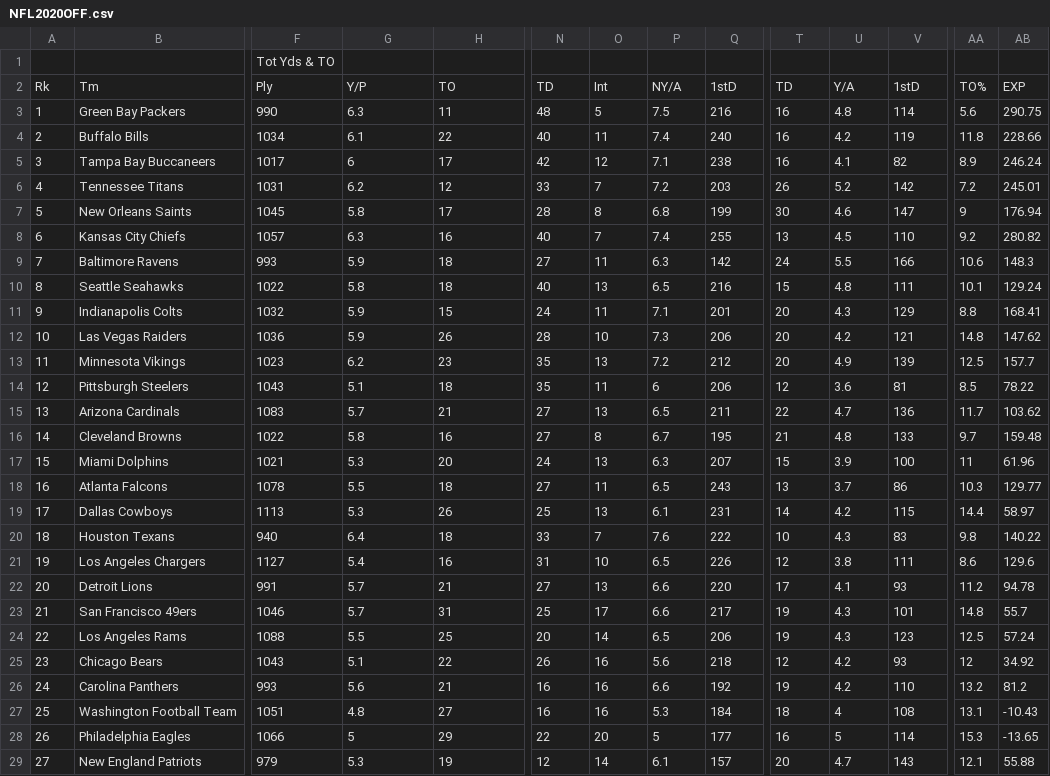
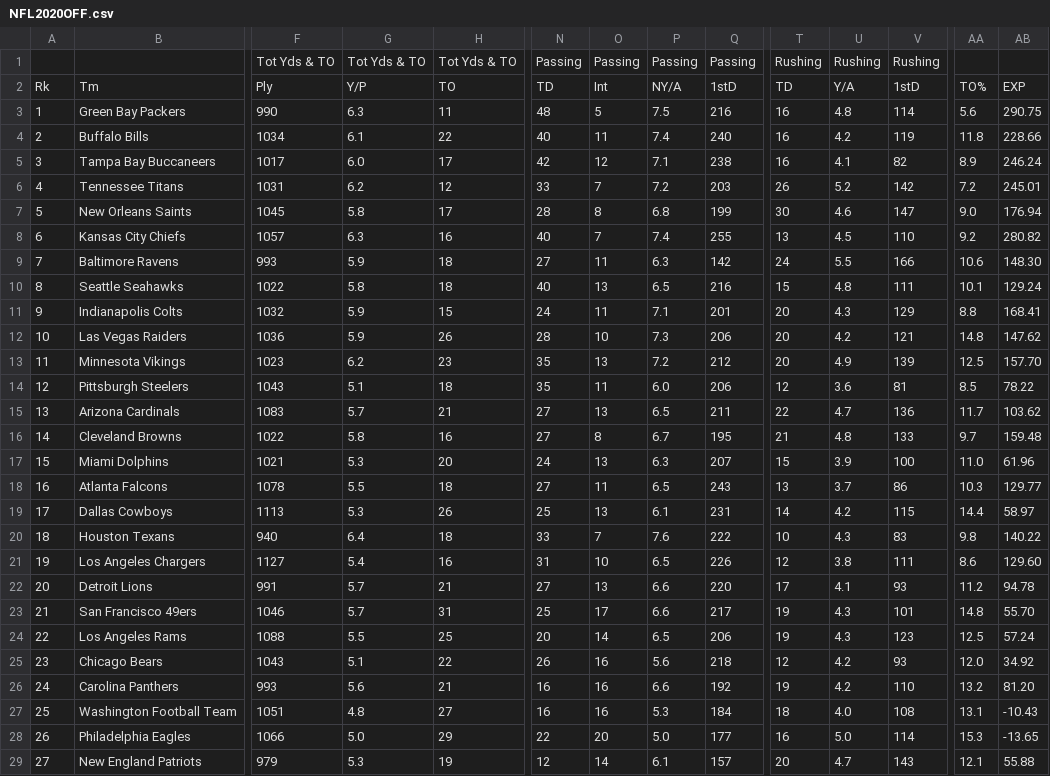
Before and after one commit to MohammaddSameer/NFL-Super-Bowl-Machine-Learning-Model, a CSV file: NFLData/NFL2020OFF.csv, drawn as a sheet; only a part is shown, gaps mark what is left out; removed rows and columns are numbered as before the commit, all else as after; rows hold the shown columns only; the diff covers the shown part only; the diff names each change by its address in the sheet, - before the commit and + after, or states it on an @@ line.

```diff
--- a/NFLData/NFL2020OFF.csv
+++ b/NFLData/NFL2020OFF.csv
-row 1:  |  | Tot Yds & TO
+row 1:  |  | Tot Yds & TO | Tot Yds & TO | Tot Yds & TO | Passing | Passing | Passing | Passing | Rushing | Rushing | Rushing
-G5: 6
+G5: 6.0
-AA7: 9
+AA7: 9.0
-AB9: 148.3
+AB9: 148.30
-AB13: 157.7
+AB13: 157.70
-P14: 6
+P14: 6.0
-AA17: 11
+AA17: 11.0
-AB21: 129.6
+AB21: 129.60
-AB23: 55.7
+AB23: 55.70
-AA25: 12
+AA25: 12.0
-AB26: 81.2
+AB26: 81.20
-U27: 4
+U27: 4.0
-G28: 5
+G28: 5.0
-P28: 5
+P28: 5.0
-U28: 5
+U28: 5.0
```
Also changed, not shown: 11 edited cells elsewhere in this file, NFLData/NFL2020DEF.csv, NFLData/NFL2023DEF.csv, 6 other files.
